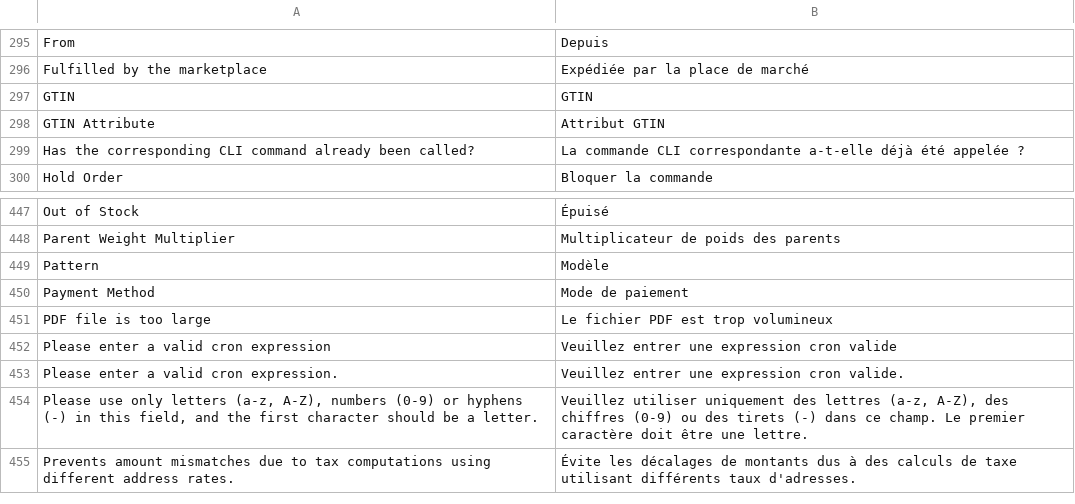
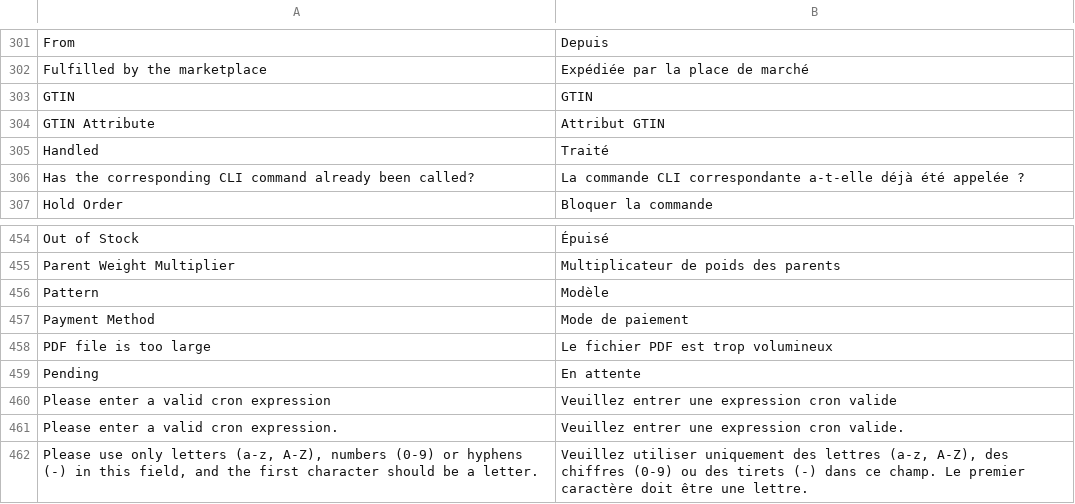
Before and after one commit to blmage/shopping-feed-magento2, a CSV file: i18n/fr_FR.csv, drawn as a sheet; only a part is shown, gaps mark what is left out; the shorter side is filled out with more unchanged rows; the diff covers the shown part only; the diff names each change by its address in the sheet, - before the commit and + after, or states it on an @@ line.

```diff
--- a/i18n/fr_FR.csv
+++ b/i18n/fr_FR.csv
+row 305: Handled | Traité
+row 459: Pending | En attente
```
Also changed, not shown: 6 added rows elsewhere in this file.
